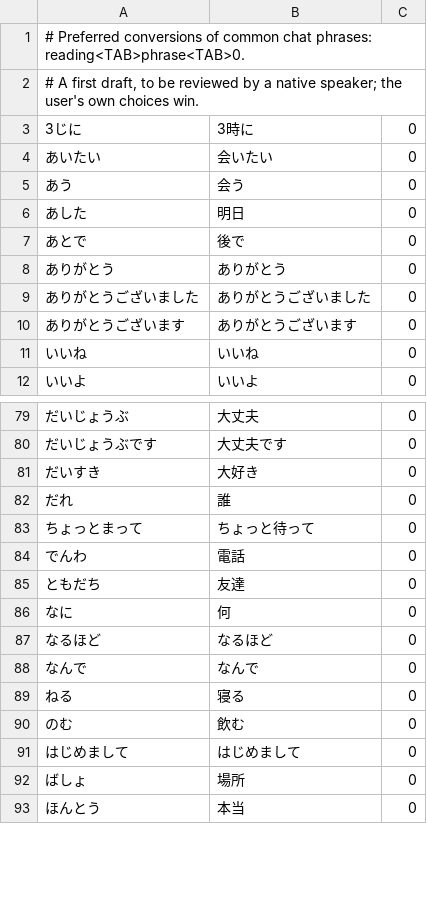
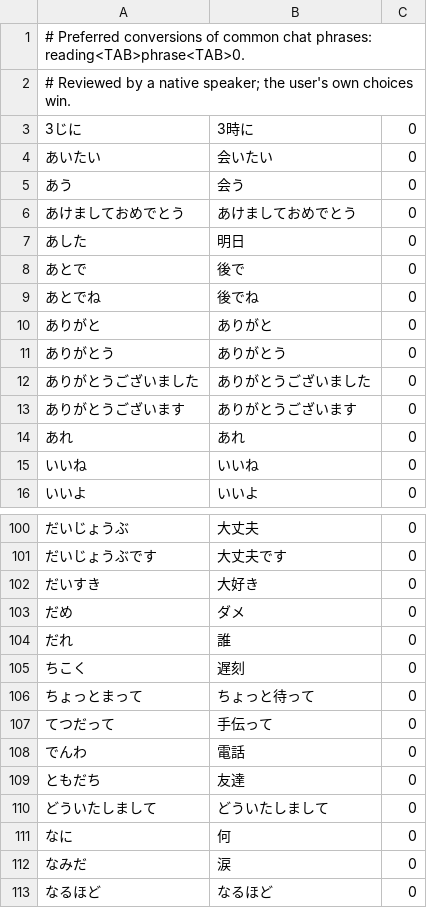
Before and after one commit to TaiKeid/steam-frame-full-keyboard, a TSV file: japanese/preferred.tsv, drawn as a sheet; only a part is shown, gaps mark what is left out; the shorter side is filled out with more unchanged rows; the diff covers the shown part only.

Commit message:
Apply the native speaker's review of the preferred phrases
ほんとに stays in hiragana, and ほんと joins it. Pronouns and other short
words that Anthy converts to rarer forms are added (ここ, not 個々; おれ to
俺), with common chat phrases such as 了解です and お疲れ様でした. The
whole sentence きょうはいいてんきだね is dropped.

```diff
--- a/japanese/preferred.tsv
+++ b/japanese/preferred.tsv
@@ -1,3 +1,3 @@
 # Preferred conversions of common chat phrases: reading<TAB>phrase<TAB>0.
-# A first draft, to be reviewed by a native speaker; the user's own choices win.
+# Reviewed by a native speaker; the user's own choices win.
 3じに	3時に	0
@@ -5,4 +5,7 @@
 あう	会う	0
+あけましておめでとう	あけましておめでとう	0
 あした	明日	0
 あとで	後で	0
+あとでね	後でね	0
+ありがと	ありがと	0
 ありがとう	ありがとう	0
@@ -10,2 +13,3 @@
 ありがとうございます	ありがとうございます	0
+あれ	あれ	0
 いいね	いいね	0
@@ -81,7 +102,12 @@
 だいすき	大好き	0
+だめ	ダメ	0
 だれ	誰	0
+ちこく	遅刻	0
 ちょっとまって	ちょっと待って	0
+てつだって	手伝って	0
 でんわ	電話	0
 ともだち	友達	0
+どういたしまして	どういたしまして	0
 なに	何	0
+なみだ	涙	0
 なるほど	なるほど	0
```
Also changed, not shown: 25 added rows, 1 removed row and 1 edited cell elsewhere in this file, 3 other files.
